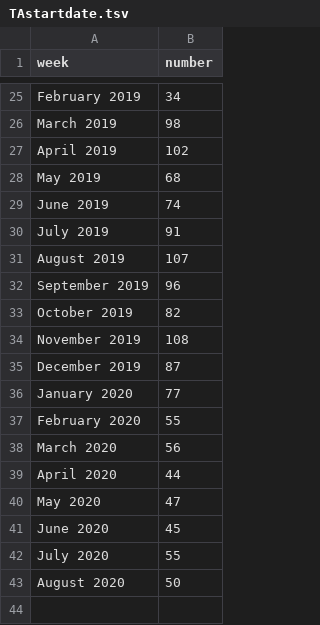
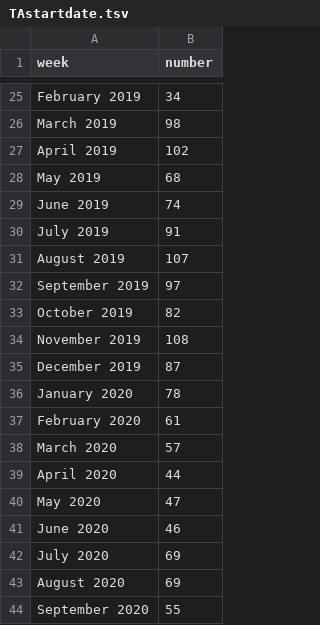
Before and after one commit to jessicachinafile/jessicachinafile.github.io, a TSV file: monthly/TAstartdate.tsv, drawn as a sheet; only a part is shown, gaps mark what is left out.

Commit message:
Add files via upload
sept 2020 data

```diff
--- a/monthly/TAstartdate.tsv
+++ b/monthly/TAstartdate.tsv
@@ -31,3 +31,3 @@ July 2019	91
 August 2019	107
-September 2019	96
+September 2019	97
 October 2019	82
@@ -35,9 +35,10 @@ November 2019	108
 December 2019	87
-January 2020	77
-February 2020	55
-March 2020	56
+January 2020	78
+February 2020	61
+March 2020	57
 April 2020	44
 May 2020	47
-June 2020	45
-July 2020	55
-August 2020	50
+June 2020	46
+July 2020	69
+August 2020	69
+September 2020	55
```
Also changed, not shown: monthly/ROorigin.tsv, monthly/ROregdate.tsv, 13 other files.
